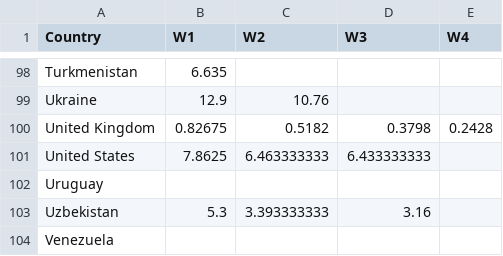
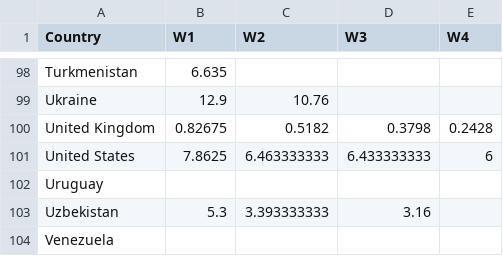
Before and after one commit to CeciliaXZQ/Worldview_Of_Justification, a CSV file: data/Murder.csv, drawn as a sheet; only a part is shown, gaps mark what is left out.

```diff
--- a/data/Murder.csv
+++ b/data/Murder.csv
@@ -100,3 +100,3 @@ Ukraine,12.9,10.76,,
 United Kingdom,0.82675,0.5182,0.3798,0.2428
-United States,7.8625,6.463333333,6.433333333,
+United States,7.8625,6.463333333,6.433333333,6
 Uruguay,,,,
```
Also changed, not shown: data/Murder_w2.csv, 44 other files.
